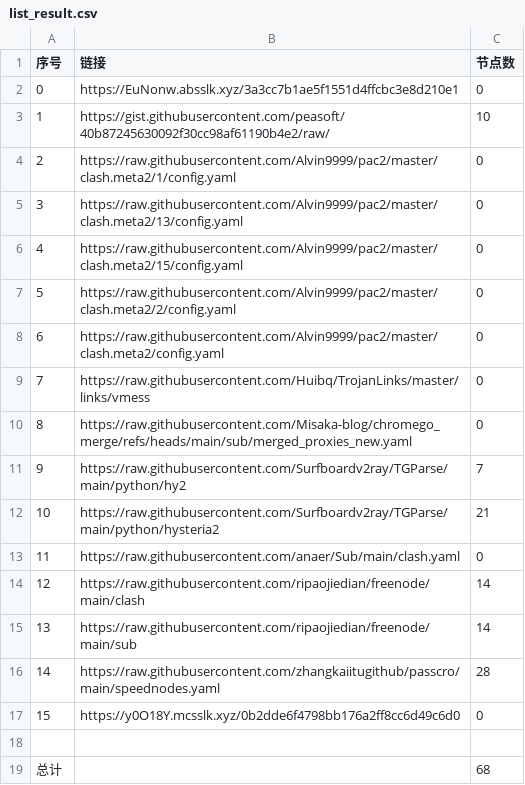
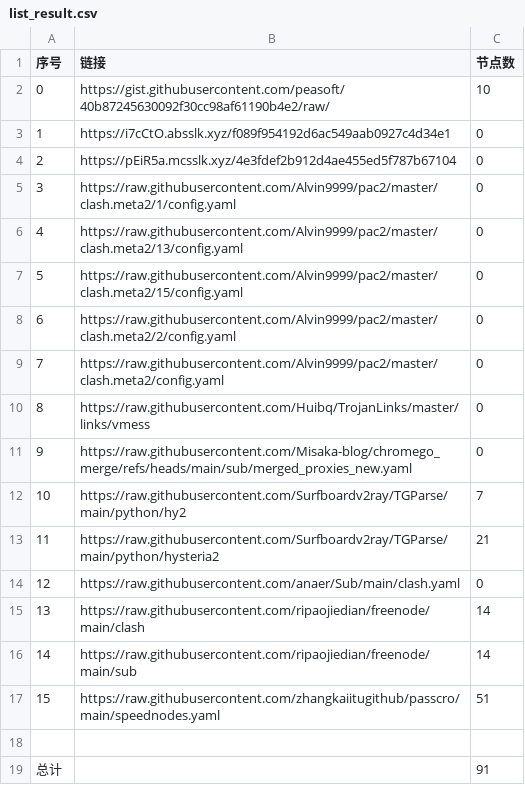
Before and after one commit to ResonanceForge/NoMoreWalls, a CSV file: list_result.csv, drawn as a sheet; removed rows and columns are numbered as before the commit, all else as after; the diff names each change by its address in the sheet, - before the commit and + after, or states it on an @@ line.

```diff
--- a/list_result.csv
+++ b/list_result.csv
-row 2: 0 | https://EuNonw.absslk.xyz/3a3cc7b1ae5f1551d4ffcbc3e8d210e1 | 0
@@ column A (序号) renumbered between rows 2 and 17 @@
+row 3: 1 | https://i7cCtO.absslk.xyz/f089f954192d6ac549aab0927c4d34e1 | 0
+row 4: 2 | https://pEiR5a.mcsslk.xyz/4e3fdef2b912d4ae455ed5f787b67104 | 0
-C17 (节点数): 28
+C17 (节点数): 51
-row 17: 15 | https://y0O18Y.mcsslk.xyz/0b2dde6f4798bb176a2ff8cc6d49c6d0 | 0
-C19 (节点数): 68
+C19 (节点数): 91
```
Also changed, not shown: 14 other files.
